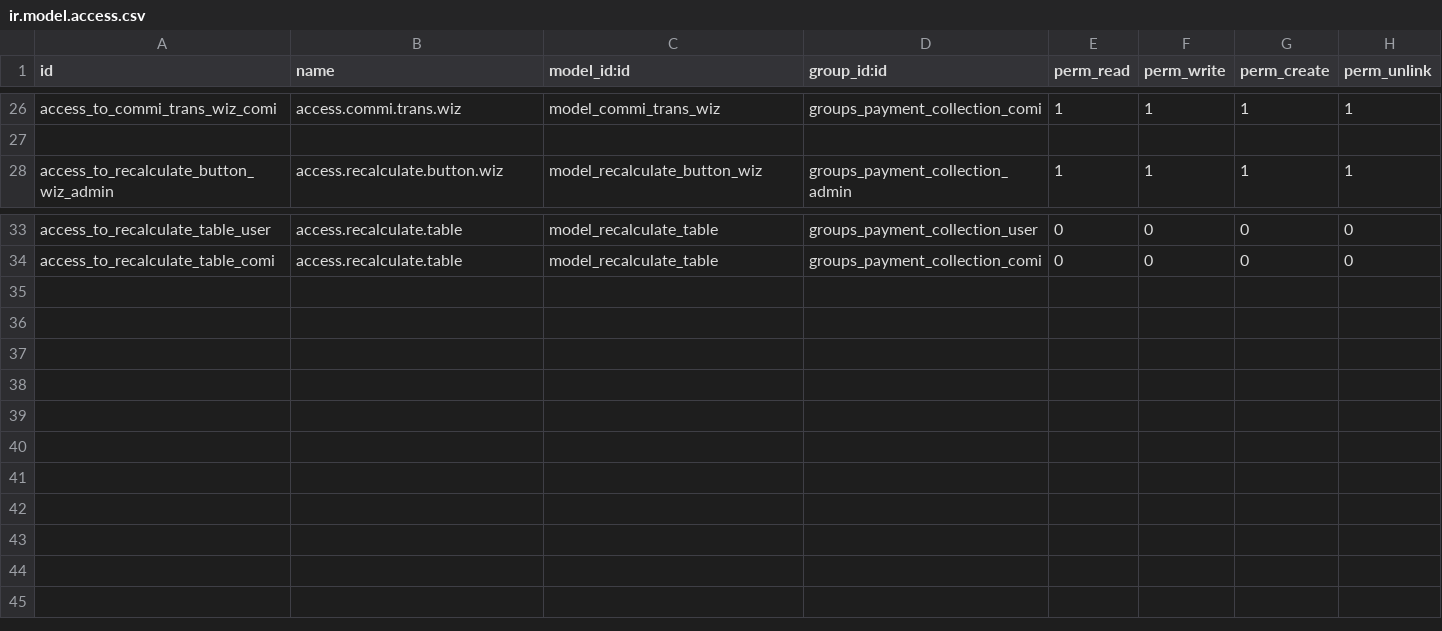
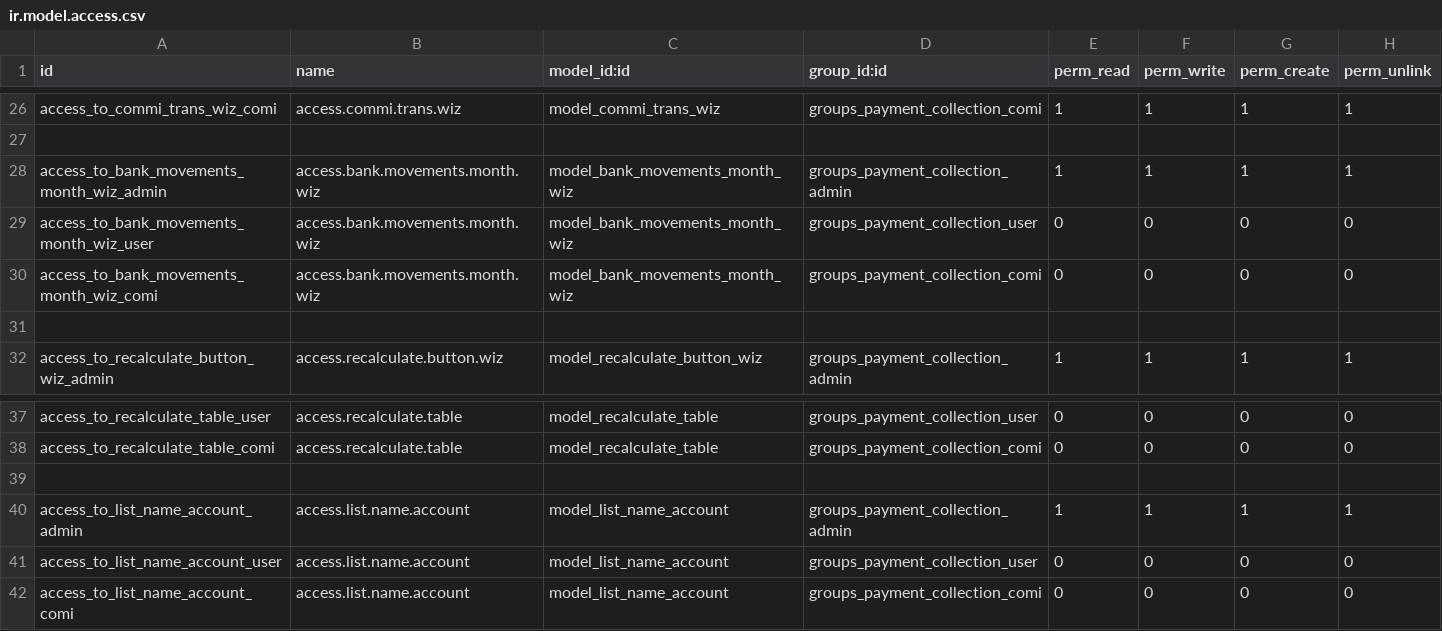
Before and after one commit to devman-dev/devman-addons, a CSV file: payment_collection/security/ir.model.access.csv, drawn as a sheet; only a part is shown, gaps mark what is left out; the diff names each change by its address in the sheet, - before the commit and + after, or states it on an @@ line.

```diff
--- a/payment_collection/security/ir.model.access.csv
+++ b/payment_collection/security/ir.model.access.csv
+row 28: access_to_bank_movements_month_wiz_admin | access.bank.movements.month.wiz | model_bank_movements_month_wiz | groups_payment_collection_admin | 1 | 1 | 1 | 1
+row 29: access_to_bank_movements_month_wiz_user | access.bank.movements.month.wiz | model_bank_movements_month_wiz | groups_payment_collection_user | 0 | 0 | 0 | 0
+row 30: access_to_bank_movements_month_wiz_comi | access.bank.movements.month.wiz | model_bank_movements_month_wiz | groups_payment_collection_comi | 0 | 0 | 0 | 0
+row 31: (empty)
+row 39: (empty)
+row 40: access_to_list_name_account_admin | access.list.name.account | model_list_name_account | groups_payment_collection_admin | 1 | 1 | 1 | 1
+row 41: access_to_list_name_account_user | access.list.name.account | model_list_name_account | groups_payment_collection_user | 0 | 0 | 0 | 0
+row 42: access_to_list_name_account_comi | access.list.name.account | model_list_name_account | groups_payment_collection_comi | 0 | 0 | 0 | 0
```
Also changed, not shown: 13 other files.
